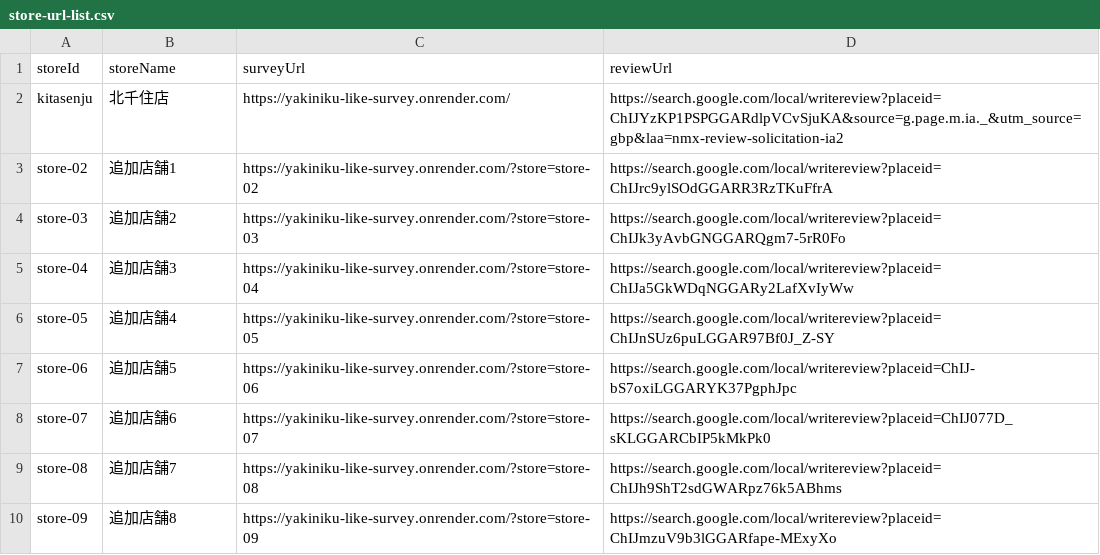
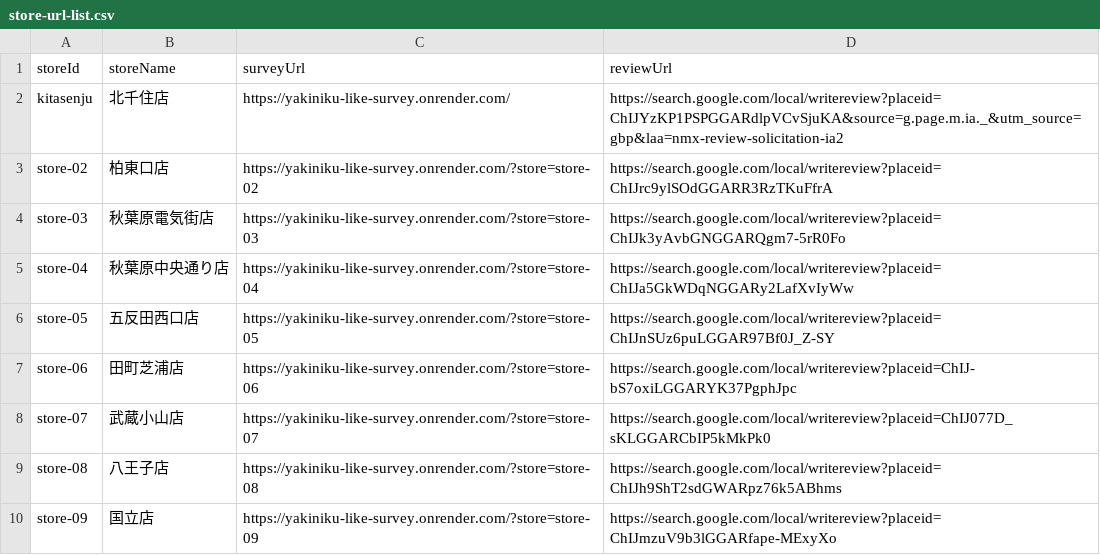
Before and after one commit to akiratomitagawa-sudo/yakiniku-like-survey, a CSV file: assets/store-url-list.csv, drawn as a sheet.

Commit message:
Set official store names

```diff
--- a/assets/store-url-list.csv
+++ b/assets/store-url-list.csv
@@ -2,9 +2,9 @@ storeId,storeName,surveyUrl,reviewUrl
 kitasenju,北千住店,https://yakiniku-like-survey.onrender.com/,https://search.google.com/local/writereview?placeid=ChIJYzKP1PSPGGARdlpVCvSjuKA&source=g.page.m.ia._&utm_source=gbp&laa=nmx-review-solicitation-ia2
-store-02,追加店舗1,https://yakiniku-like-survey.onrender.com/?store=store-02,https://search.google.com/local/writereview?placeid=ChIJrc9ylSOdGGARR3RzTKuFfrA
-store-03,追加店舗2,https://yakiniku-like-survey.onrender.com/?store=store-03,https://search.google.com/local/writereview?placeid=ChIJk3yAvbGNGGARQgm7-5rR0Fo
-store-04,追加店舗3,https://yakiniku-like-survey.onrender.com/?store=store-04,https://search.google.com/local/writereview?placeid=ChIJa5GkWDqNGGARy2LafXvIyWw
-store-05,追加店舗4,https://yakiniku-like-survey.onrender.com/?store=store-05,https://search.google.com/local/writereview?placeid=ChIJnSUz6puLGGAR97Bf0J_Z-SY
-store-06,追加店舗5,https://yakiniku-like-survey.onrender.com/?store=store-06,https://search.google.com/local/writereview?placeid=ChIJ-bS7oxiLGGARYK37PgphJpc
-store-07,追加店舗6,https://yakiniku-like-survey.onrender.com/?store=store-07,https://search.google.com/local/writereview?placeid=ChIJ077D_sKLGGARCbIP5kMkPk0
-store-08,追加店舗7,https://yakiniku-like-survey.onrender.com/?store=store-08,https://search.google.com/local/writereview?placeid=ChIJh9ShT2sdGWARpz76k5ABhms
-store-09,追加店舗8,https://yakiniku-like-survey.onrender.com/?store=store-09,https://search.google.com/local/writereview?placeid=ChIJmzuV9b3lGGARfape-MExyXo
+store-02,柏東口店,https://yakiniku-like-survey.onrender.com/?store=store-02,https://search.google.com/local/writereview?placeid=ChIJrc9ylSOdGGARR3RzTKuFfrA
+store-03,秋葉原電気街店,https://yakiniku-like-survey.onrender.com/?store=store-03,https://search.google.com/local/writereview?placeid=ChIJk3yAvbGNGGARQgm7-5rR0Fo
+store-04,秋葉原中央通り店,https://yakiniku-like-survey.onrender.com/?store=store-04,https://search.google.com/local/writereview?placeid=ChIJa5GkWDqNGGARy2LafXvIyWw
+store-05,五反田西口店,https://yakiniku-like-survey.onrender.com/?store=store-05,https://search.google.com/local/writereview?placeid=ChIJnSUz6puLGGAR97Bf0J_Z-SY
+store-06,田町芝浦店,https://yakiniku-like-survey.onrender.com/?store=store-06,https://search.google.com/local/writereview?placeid=ChIJ-bS7oxiLGGARYK37PgphJpc
+store-07,武蔵小山店,https://yakiniku-like-survey.onrender.com/?store=store-07,https://search.google.com/local/writereview?placeid=ChIJ077D_sKLGGARCbIP5kMkPk0
+store-08,八王子店,https://yakiniku-like-survey.onrender.com/?store=store-08,https://search.google.com/local/writereview?placeid=ChIJh9ShT2sdGWARpz76k5ABhms
+store-09,国立店,https://yakiniku-like-survey.onrender.com/?store=store-09,https://search.google.com/local/writereview?placeid=ChIJmzuV9b3lGGARfape-MExyXo
```
Also changed, not shown: 2 other files.
